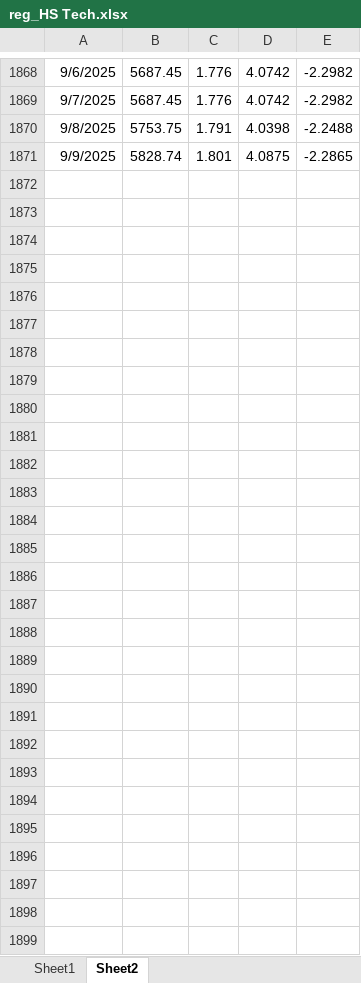
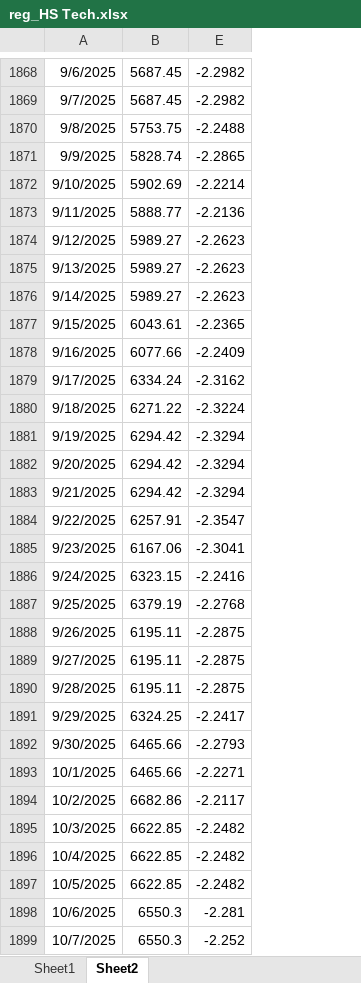
Before and after one commit to johns0nj/EU, an Excel workbook: BOND_EQT/reg_HS Tech.xlsx, sheet Sheet2, drawn as a sheet; only a part is shown, gaps mark what is left out; values as stored, in another font and other column widths than the file's, no borders; removed rows and columns are numbered as before the commit, all else as after; the diff names each change by its address in the sheet, - before the commit and + after, or states it on an @@ line.

```diff
--- a/BOND_EQT/reg_HS Tech.xlsx (sheet Sheet2)
+++ b/BOND_EQT/reg_HS Tech.xlsx (sheet Sheet2)
@@ column C hidden, rows 1868-1871: 1.776 | 1.776 | 1.791 | 1.801 @@
@@ column D hidden, rows 1868-1871: 4.0742 | 4.0742 | 4.0398 | 4.0875 @@
+row 1872: 9/10/2025 | 5902.69 | -2.2214
+row 1873: 9/11/2025 | 5888.77 | -2.2136
+row 1874: 9/12/2025 | 5989.27 | -2.2623
+row 1875: 9/13/2025 | 5989.27 | -2.2623
+row 1876: 9/14/2025 | 5989.27 | -2.2623
+row 1877: 9/15/2025 | 6043.61 | -2.2365
+row 1878: 9/16/2025 | 6077.66 | -2.2409
+row 1879: 9/17/2025 | 6334.24 | -2.3162
+row 1880: 9/18/2025 | 6271.22 | -2.3224
+row 1881: 9/19/2025 | 6294.42 | -2.3294
+row 1882: 9/20/2025 | 6294.42 | -2.3294
+row 1883: 9/21/2025 | 6294.42 | -2.3294
+row 1884: 9/22/2025 | 6257.91 | -2.3547
+row 1885: 9/23/2025 | 6167.06 | -2.3041
+row 1886: 9/24/2025 | 6323.15 | -2.2416
+row 1887: 9/25/2025 | 6379.19 | -2.2768
+row 1888: 9/26/2025 | 6195.11 | -2.2875
+row 1889: 9/27/2025 | 6195.11 | -2.2875
+row 1890: 9/28/2025 | 6195.11 | -2.2875
+row 1891: 9/29/2025 | 6324.25 | -2.2417
+row 1892: 9/30/2025 | 6465.66 | -2.2793
+row 1893: 10/1/2025 | 6465.66 | -2.2271
+row 1894: 10/2/2025 | 6682.86 | -2.2117
+row 1895: 10/3/2025 | 6622.85 | -2.2482
+row 1896: 10/4/2025 | 6622.85 | -2.2482
+row 1897: 10/5/2025 | 6622.85 | -2.2482
+row 1898: 10/6/2025 | 6550.3 | -2.281
+row 1899: 10/7/2025 | 6550.3 | -2.252
```
Also changed, not shown: sheet Sheet1, formulas that keep their value, hidden cells, BOND_EQT/reg.xlsx, 2 other files.
